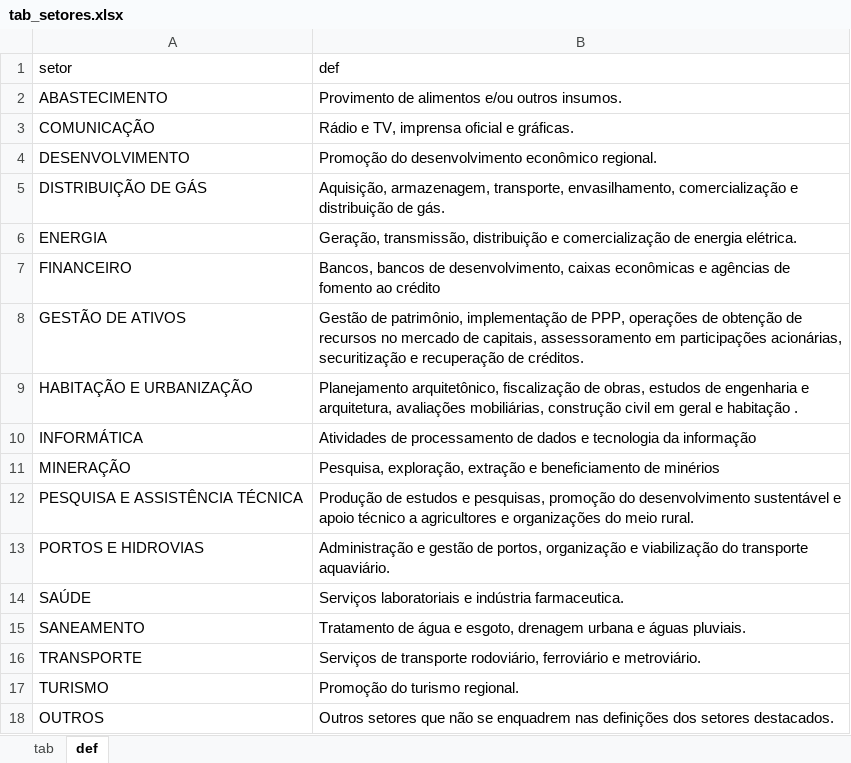
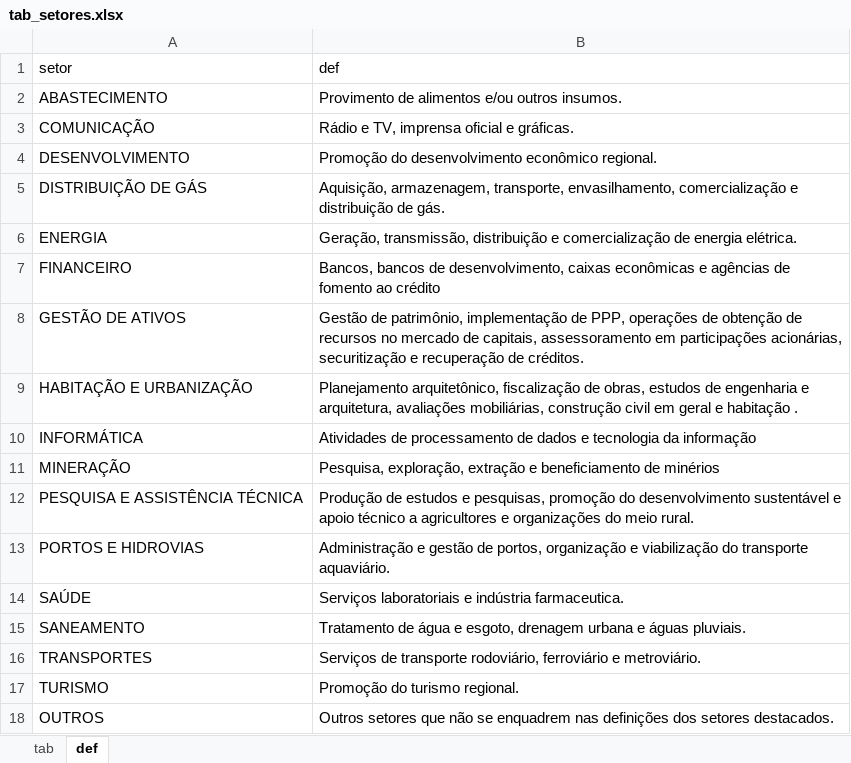
Before and after one commit to tchiluanda/estatais-estados-2020, an Excel workbook: dados/dados-originais/tab_setores.xlsx, sheet def, drawn as a sheet; values as stored, in another font and other column widths than the file's, no borders; the diff names each change by its address in the sheet, - before the commit and + after, or states it on an @@ line.

Commit message:
corrige nome do setor "TRANSPORTES" na tabela original e regera o csv.

```diff
--- a/dados/dados-originais/tab_setores.xlsx (sheet def)
+++ b/dados/dados-originais/tab_setores.xlsx (sheet def)
-A16 (setor): TRANSPORTE
+A16 (setor): TRANSPORTES
```
Also changed, not shown: 1 other file.
